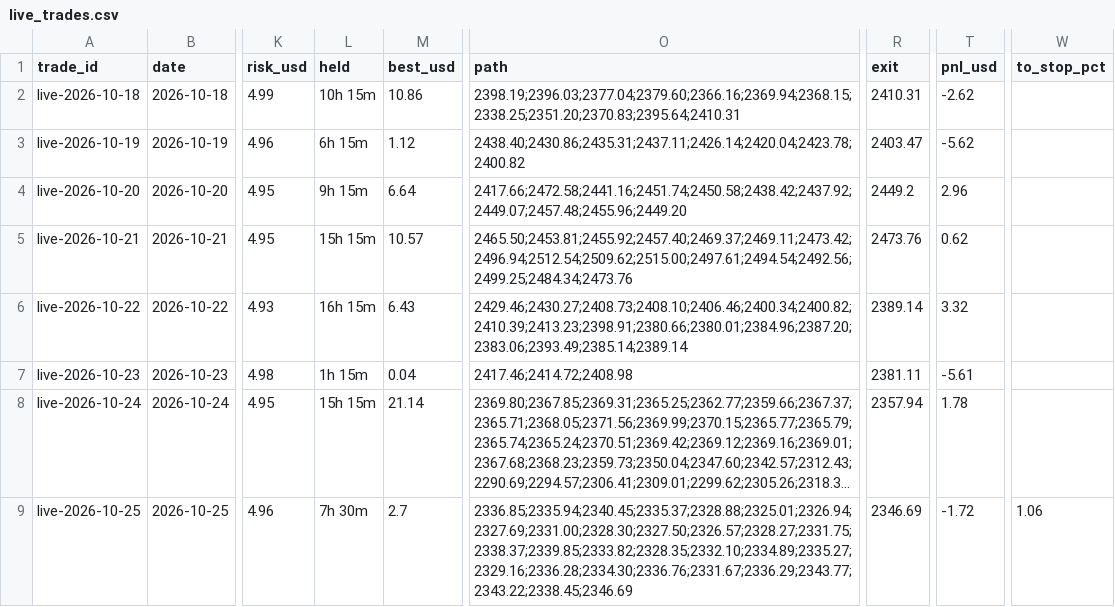
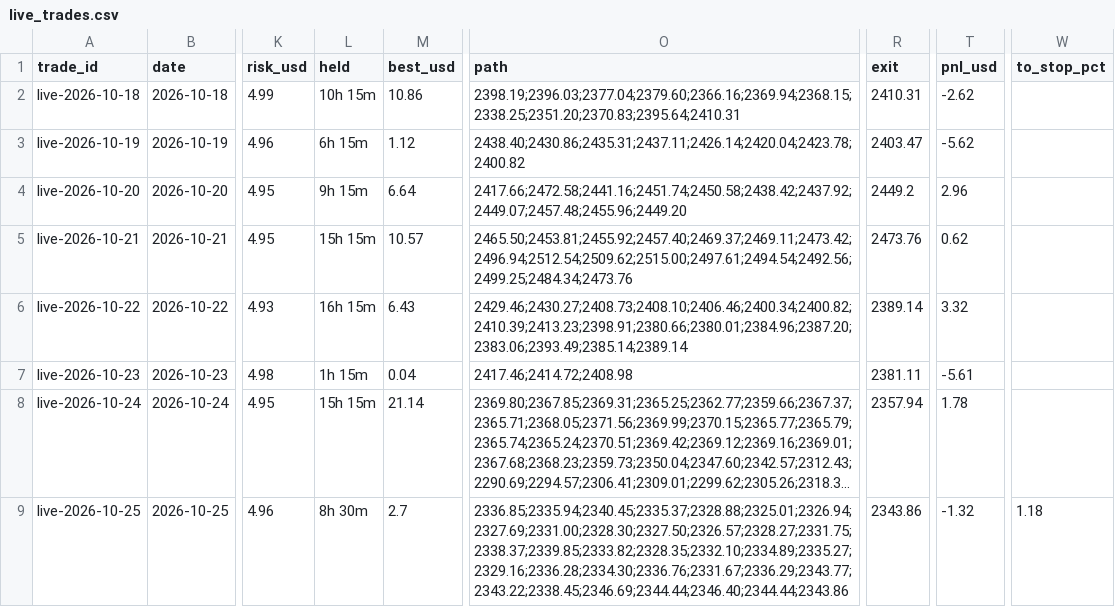
Before and after one commit to debtsolverscanada-lgtm/trading-results, a CSV file: data/live_trades.csv, drawn as a sheet; only a part is shown, gaps mark what is left out; long unchanged cells end in …; the diff names each change by its address in the sheet, - before the commit and + after, or states it on an @@ line.

```diff
--- a/data/live_trades.csv
+++ b/data/live_trades.csv
-L9 (held): 7h 30m
+L9 (held): 8h 30m
-O9 (path): 2336.85;2335.94;2340.45;2335.37;2328.88;2325.01;2326.94;2327.69;2331.00;2328.30;2327.50;2326.57;2328.27;2331.75;2338.37;2339.85;2333.82;2328.35;2332.10;2334.89;2335.27;2329.16;2336.28;2334.30;2336.76;2331.67;2336.29;2343.77;2343.22;2338.45;2346.69
+O9 (path): 2336.85;2335.94;2340.45;2335.37;2328.88;2325.01;2326.94;2327.69;2331.00;2328.30;2327.50;2326.57;2328.27;2331.75;2338.37;2339.85;2333.82;2328.35;2332.10;2334.89;2335.27;2329.16;2336.28;2334.30;2336.76;2331.67;2336.29;2343.77;2343.22;2338.45;2346.69;2344.44;2346.40;2344.44;2343.86
-R9 (exit): 2346.69
+R9 (exit): 2343.86
-T9 (pnl_usd): -1.72
+T9 (pnl_usd): -1.32
-W9 (to_stop_pct): 1.06
+W9 (to_stop_pct): 1.18
```
Also changed, not shown: data/lessons.csv, data/live_status.csv, 5 other files.
